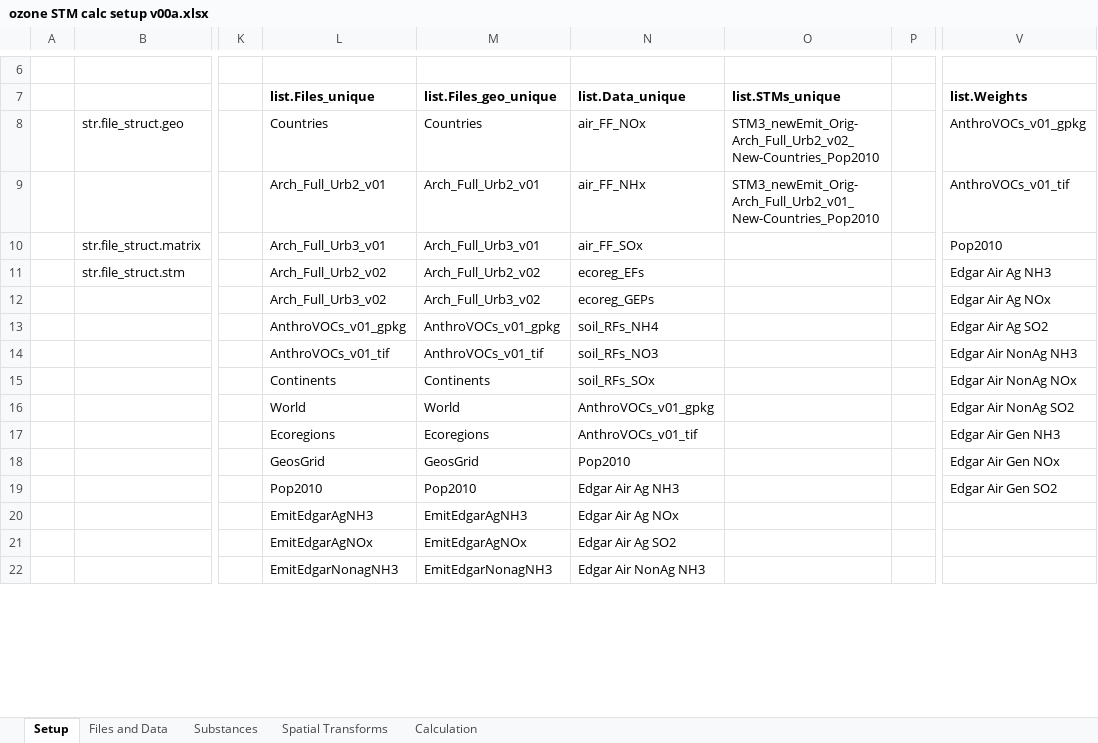
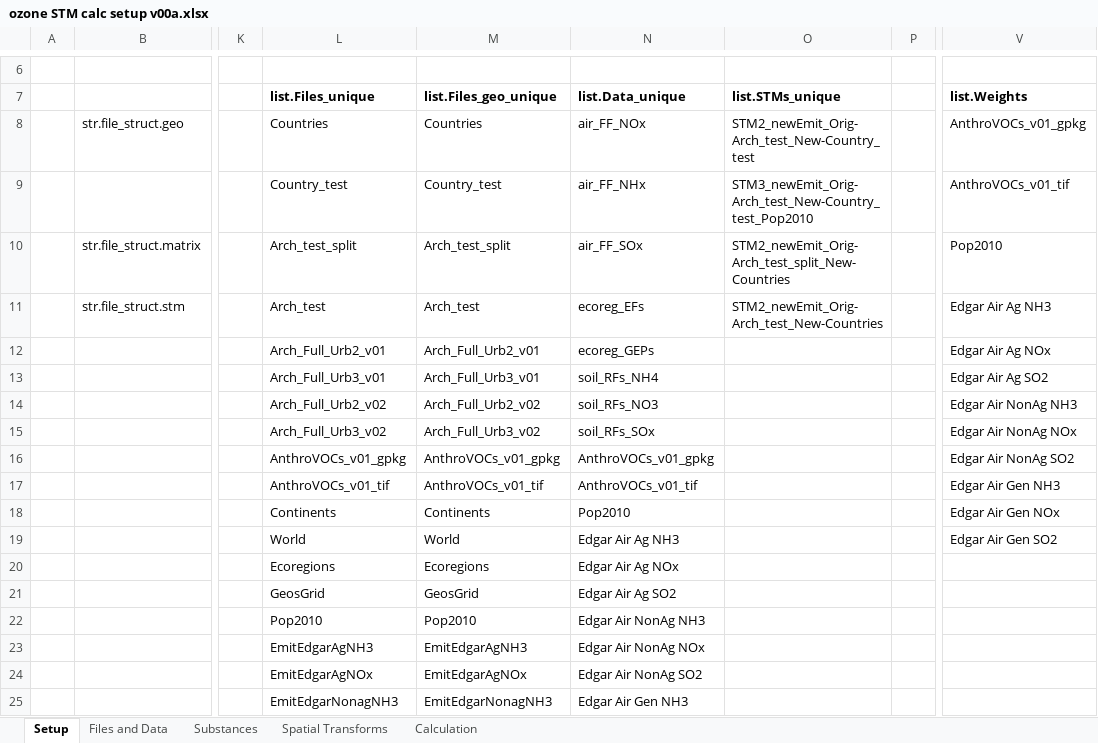
Before and after one commit to Andrew809/TRACI_ozone_stm, an Excel workbook: calc/ozone STM calc setup v00a.xlsx, sheet Setup, drawn as a sheet; only a part is shown, gaps mark what is left out; values as stored, in another font and other column widths than the file's, no borders; addresses are those after the commit; rows hold the shown columns only; the diff covers the shown part only; the diff names each change by its address in the sheet, - before the commit and + after, or states it on an @@ line.

```diff
--- a/calc/ozone STM calc setup v00a.xlsx (sheet Setup)
+++ b/calc/ozone STM calc setup v00a.xlsx (sheet Setup)
-O8 (list.STMs_unique): STM3_newEmit_Orig-Arch_Full_Urb2_v02_New-Countries_Pop2010
+O8 (list.STMs_unique): STM2_newEmit_Orig-Arch_test_New-Country_test
-L9 (list.Files_unique): Arch_Full_Urb2_v01
+L9 (list.Files_unique): Country_test
-M9 (list.Files_geo_unique): Arch_Full_Urb2_v01
+M9 (list.Files_geo_unique): Country_test
-O9 (list.STMs_unique): STM3_newEmit_Orig-Arch_Full_Urb2_v01_New-Countries_Pop2010
+O9 (list.STMs_unique): STM3_newEmit_Orig-Arch_test_New-Country_test_Pop2010
-L10 (list.Files_unique): Arch_Full_Urb3_v01
+L10 (list.Files_unique): Arch_test_split
-M10 (list.Files_geo_unique): Arch_Full_Urb3_v01
+M10 (list.Files_geo_unique): Arch_test_split
-O10 (list.STMs_unique): (empty)
+O10 (list.STMs_unique): STM2_newEmit_Orig-Arch_test_split_New-Countries
-L11 (list.Files_unique): Arch_Full_Urb2_v02
+L11 (list.Files_unique): Arch_test
-M11 (list.Files_geo_unique): Arch_Full_Urb2_v02
+M11 (list.Files_geo_unique): Arch_test
-O11 (list.STMs_unique): (empty)
+O11 (list.STMs_unique): STM2_newEmit_Orig-Arch_test_New-Countries
-L12 (list.Files_unique): Arch_Full_Urb3_v02
+L12 (list.Files_unique): Arch_Full_Urb2_v01
-M12 (list.Files_geo_unique): Arch_Full_Urb3_v02
+M12 (list.Files_geo_unique): Arch_Full_Urb2_v01
-L13 (list.Files_unique): AnthroVOCs_v01_gpkg
+L13 (list.Files_unique): Arch_Full_Urb3_v01
-M13 (list.Files_geo_unique): AnthroVOCs_v01_gpkg
+M13 (list.Files_geo_unique): Arch_Full_Urb3_v01
-L14 (list.Files_unique): AnthroVOCs_v01_tif
+L14 (list.Files_unique): Arch_Full_Urb2_v02
-M14 (list.Files_geo_unique): AnthroVOCs_v01_tif
+M14 (list.Files_geo_unique): Arch_Full_Urb2_v02
-L15 (list.Files_unique): Continents
+L15 (list.Files_unique): Arch_Full_Urb3_v02
-M15 (list.Files_geo_unique): Continents
+M15 (list.Files_geo_unique): Arch_Full_Urb3_v02
-L16 (list.Files_unique): World
+L16 (list.Files_unique): AnthroVOCs_v01_gpkg
-M16 (list.Files_geo_unique): World
+M16 (list.Files_geo_unique): AnthroVOCs_v01_gpkg
-L17 (list.Files_unique): Ecoregions
+L17 (list.Files_unique): AnthroVOCs_v01_tif
-M17 (list.Files_geo_unique): Ecoregions
+M17 (list.Files_geo_unique): AnthroVOCs_v01_tif
-L18 (list.Files_unique): GeosGrid
+L18 (list.Files_unique): Continents
-M18 (list.Files_geo_unique): GeosGrid
+M18 (list.Files_geo_unique): Continents
+row 19:  |  |  | World | World | Edgar Air Ag NH3 |  |  | Edgar Air Gen SO2
+row 20:  |  |  | Ecoregions | Ecoregions | Edgar Air Ag NOx
+row 21:  |  |  | GeosGrid | GeosGrid | Edgar Air Ag SO2
-N22 (list.Data_unique): Edgar Air Ag NH3
+N22 (list.Data_unique): Edgar Air NonAg NH3
-V22 (list.Weights): Edgar Air Gen SO2
+V22 (list.Weights): (empty)
-N23 (list.Data_unique): Edgar Air Ag NOx
+N23 (list.Data_unique): Edgar Air NonAg NOx
-N24 (list.Data_unique): Edgar Air Ag SO2
+N24 (list.Data_unique): Edgar Air NonAg SO2
-N25 (list.Data_unique): Edgar Air NonAg NH3
+N25 (list.Data_unique): Edgar Air Gen NH3
```
Also changed, not shown: 5 edited cells elsewhere in this sheet, sheet Files and Data, sheet Spatial Transforms, formulas that keep their value, 12 other files.
